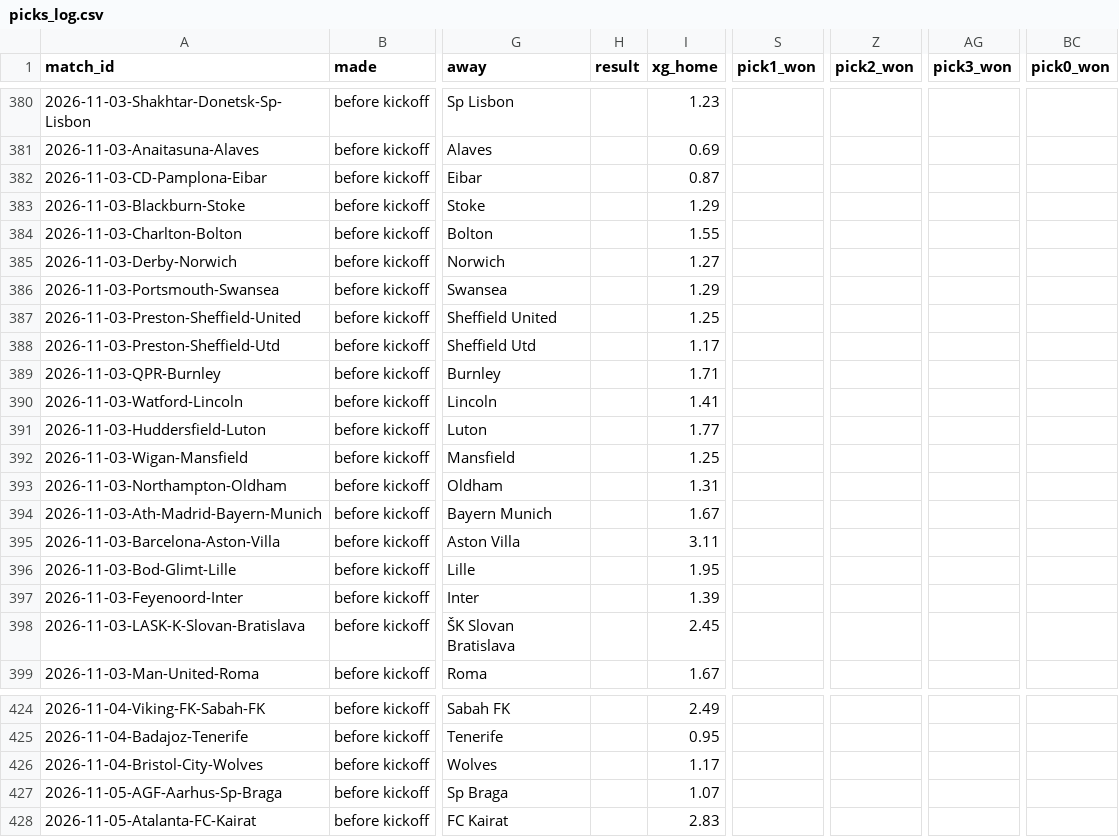
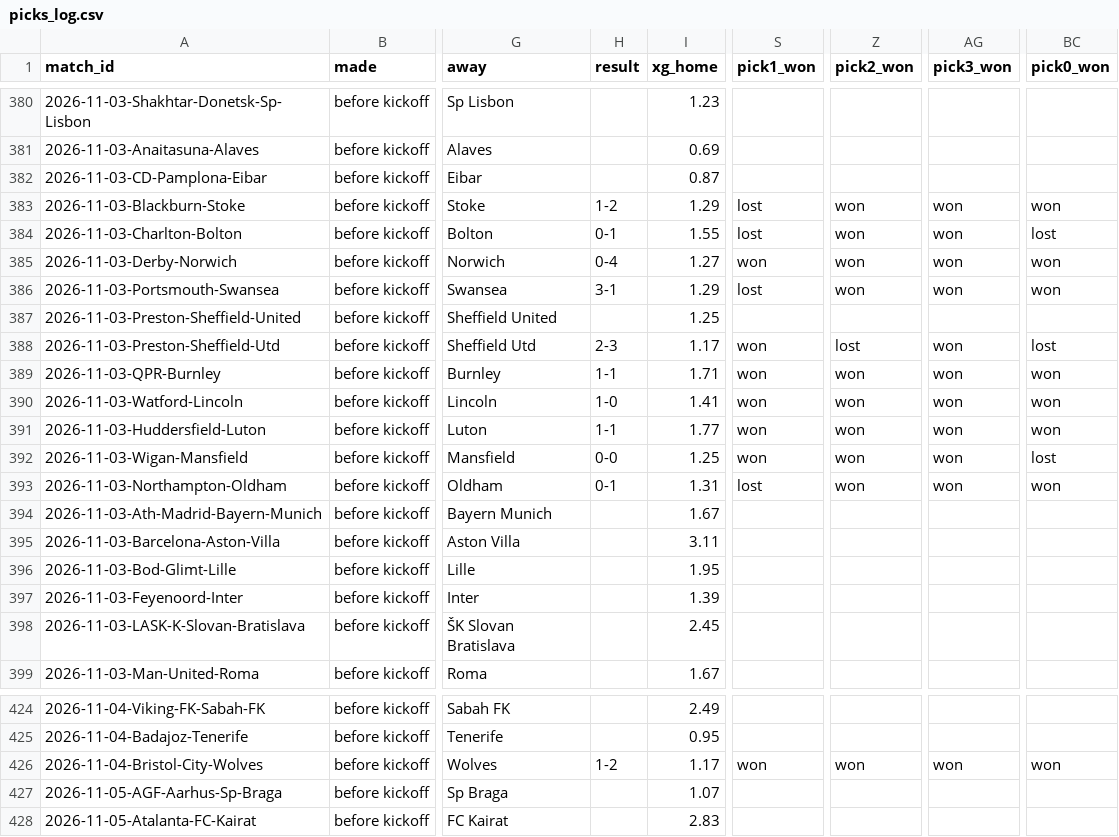
Before and after one commit to Semajrepo/Sports-prediction, a CSV file: output/picks_log.csv, drawn as a sheet; only a part is shown, gaps mark what is left out; the diff covers the shown part only; the diff names each change by its address in the sheet, - before the commit and + after, or states it on an @@ line.

```diff
--- a/output/picks_log.csv
+++ b/output/picks_log.csv
-H383 (result): (empty)
+H383 (result): 1-2
-S383:S384 (pick1_won): (empty)
+S383:S384 (pick1_won): lost
-Z383:Z386 (pick2_won): (empty)
+Z383:Z386 (pick2_won): won
-AG383:AG386 (pick3_won): (empty)
+AG383:AG386 (pick3_won): won
-BC383 (pick0_won): (empty)
+BC383 (pick0_won): won
-H384 (result): (empty)
+H384 (result): 0-1
-BC384 (pick0_won): (empty)
+BC384 (pick0_won): lost
-H385 (result): (empty)
+H385 (result): 0-4
-S385 (pick1_won): (empty)
+S385 (pick1_won): won
-BC385:BC386 (pick0_won): (empty)
+BC385:BC386 (pick0_won): won
-H386 (result): (empty)
+H386 (result): 3-1
-S386 (pick1_won): (empty)
+S386 (pick1_won): lost
-H388 (result): (empty)
+H388 (result): 2-3
-S388:S392 (pick1_won): (empty)
+S388:S392 (pick1_won): won
-Z388 (pick2_won): (empty)
+Z388 (pick2_won): lost
-AG388:AG393 (pick3_won): (empty)
+AG388:AG393 (pick3_won): won
-BC388 (pick0_won): (empty)
+BC388 (pick0_won): lost
-H389 (result): (empty)
+H389 (result): 1-1
-Z389:Z393 (pick2_won): (empty)
+Z389:Z393 (pick2_won): won
-BC389:BC391 (pick0_won): (empty)
+BC389:BC391 (pick0_won): won
-H390 (result): (empty)
+H390 (result): 1-0
-H391 (result): (empty)
+H391 (result): 1-1
-H392 (result): (empty)
+H392 (result): 0-0
-BC392 (pick0_won): (empty)
+BC392 (pick0_won): lost
-H393 (result): (empty)
+H393 (result): 0-1
-S393 (pick1_won): (empty)
+S393 (pick1_won): lost
-BC393 (pick0_won): (empty)
+BC393 (pick0_won): won
-H426 (result): (empty)
+H426 (result): 1-2
-S426 (pick1_won): (empty)
+S426 (pick1_won): won
-Z426 (pick2_won): (empty)
+Z426 (pick2_won): won
-AG426 (pick3_won): (empty)
+AG426 (pick3_won): won
-BC426 (pick0_won): (empty)
+BC426 (pick0_won): won
```
Also changed, not shown: 30 edited cells elsewhere in this file, data/raw/B1_2627.csv, data/raw/E1_2627.csv, 8 other files.
